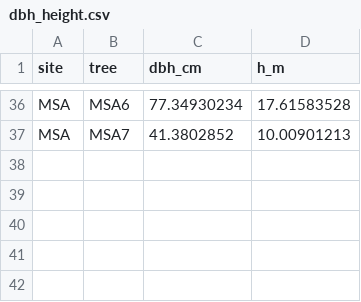
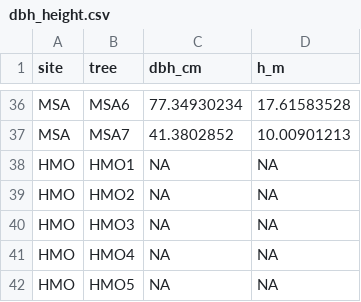
Before and after one commit to TerefiGimeno/PHLISCOgradiente, a CSV file: gradienteData/alturas_individuos/dbh_height.csv, drawn as a sheet; only a part is shown, gaps mark what is left out.

```diff
--- a/gradienteData/alturas_individuos/dbh_height.csv
+++ b/gradienteData/alturas_individuos/dbh_height.csv
@@ -37 +37,6 @@ MSA,MSA6,77.34930234,17.61583528
 MSA,MSA7,41.3802852,10.00901213
+HMO,HMO1,NA,NA
+HMO,HMO2,NA,NA
+HMO,HMO3,NA,NA
+HMO,HMO4,NA,NA
+HMO,HMO5,NA,NA
```
Also changed, not shown: gradienteData/wp_gradiente_2023/lwp_gradiente_2023.csv, 9 other files.
